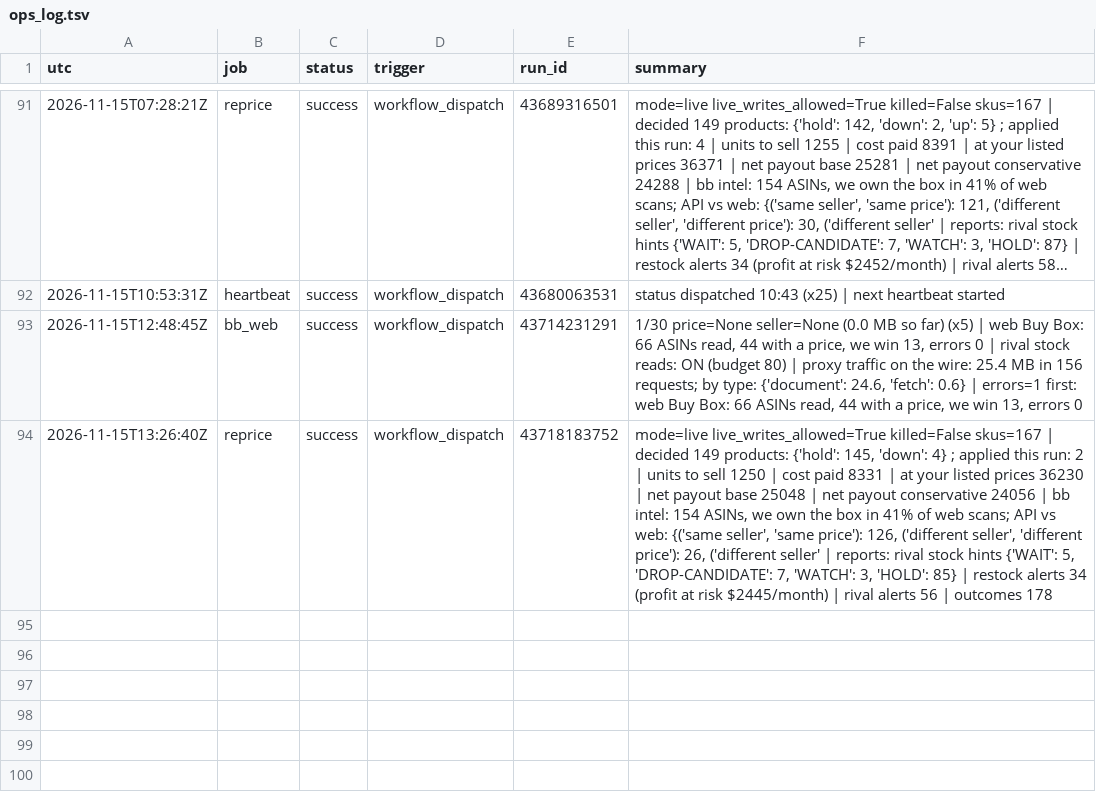
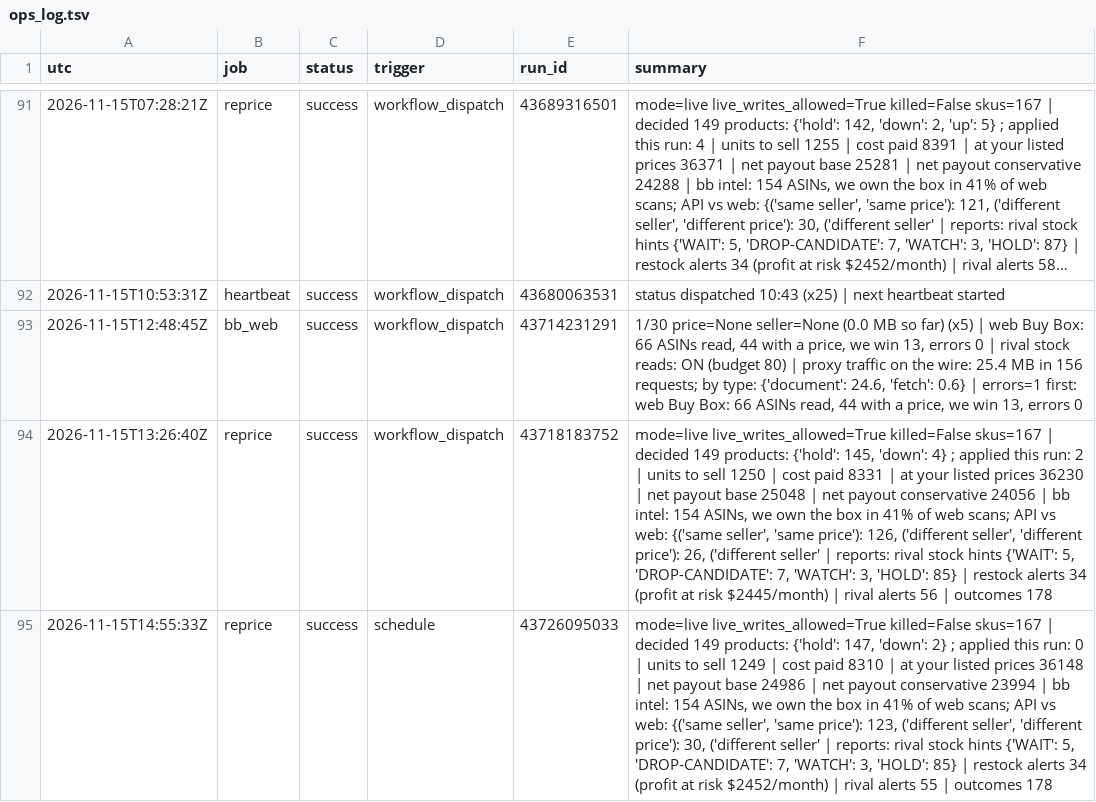
Before and after one commit to Rodantmat/melaleuca-cart, a TSV file: ops_log.tsv, drawn as a sheet; only a part is shown, gaps mark what is left out; long unchanged cells end in …; the diff names each change by its address in the sheet, - before the commit and + after, or states it on an @@ line.

Commit message:
ops reprice success 2026-11-15T14:55:33Z

```diff
--- a/ops_log.tsv
+++ b/ops_log.tsv
+row 95: 2026-11-15T14:55:33Z | reprice | success | schedule | 43726095033 | mode=live live_writes_allowed=True killed=False skus=167 | decided 149 products: {'hold': 147, 'down': 2} ; applied this run: 0 | units to sell 1249 | cost paid 8310 | at your listed prices 36148 | net payout base 24986 | net payout conservative 23994 | bb intel: 154 ASINs, we own the box in 41% of web scans; API vs web: {('same seller', 'same price'): 123, ('different seller', 'different price'): 30, ('different seller' | reports: rival stock hints {'WAIT': 5, 'DROP-CANDIDATE': 7, 'WATCH': 3, 'HOLD': 85} | restock alerts 34 (profit at risk $2452/month) | rival alerts 55 | outcomes 178
```
Also changed, not shown: 1 other file.
